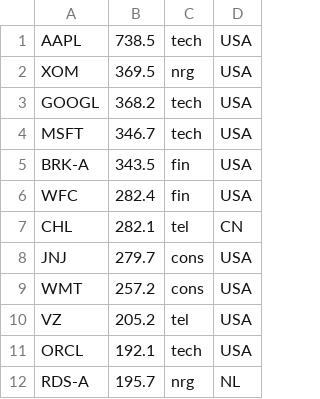
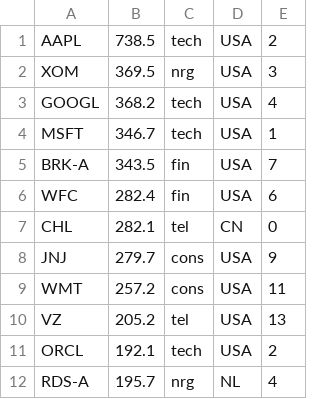
Before and after one commit to karanmitroo/stunning-chainsaw, a CSV file: datasets/stocks.csv, drawn as a sheet; the diff names each change by its address in the sheet, - before the commit and + after, or states it on an @@ line.

Commit message:
Added a random numeric column at the end to get the numeric code working. Numeric codes requires atleas 2 cols of data.

```diff
--- a/datasets/stocks.csv
+++ b/datasets/stocks.csv
+column E, rows 1-12: 2 | 3 | 4 | 1 | 7 | 6 | 0 | 9 | 11 | 13 | 2 | 4
```
